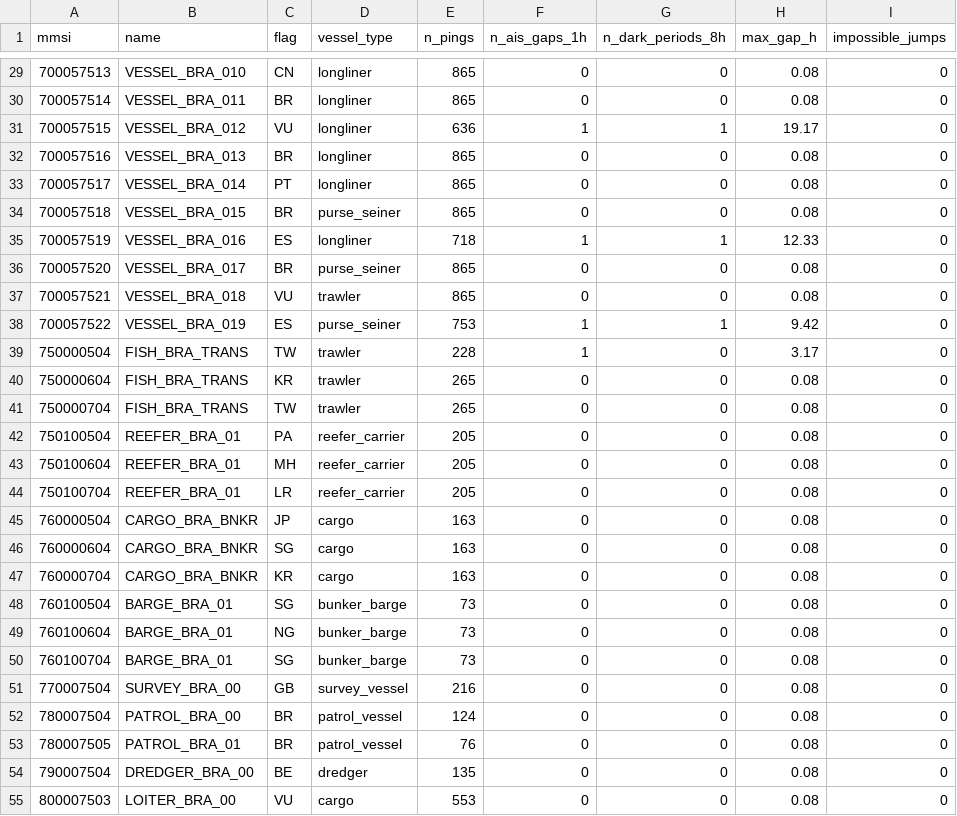
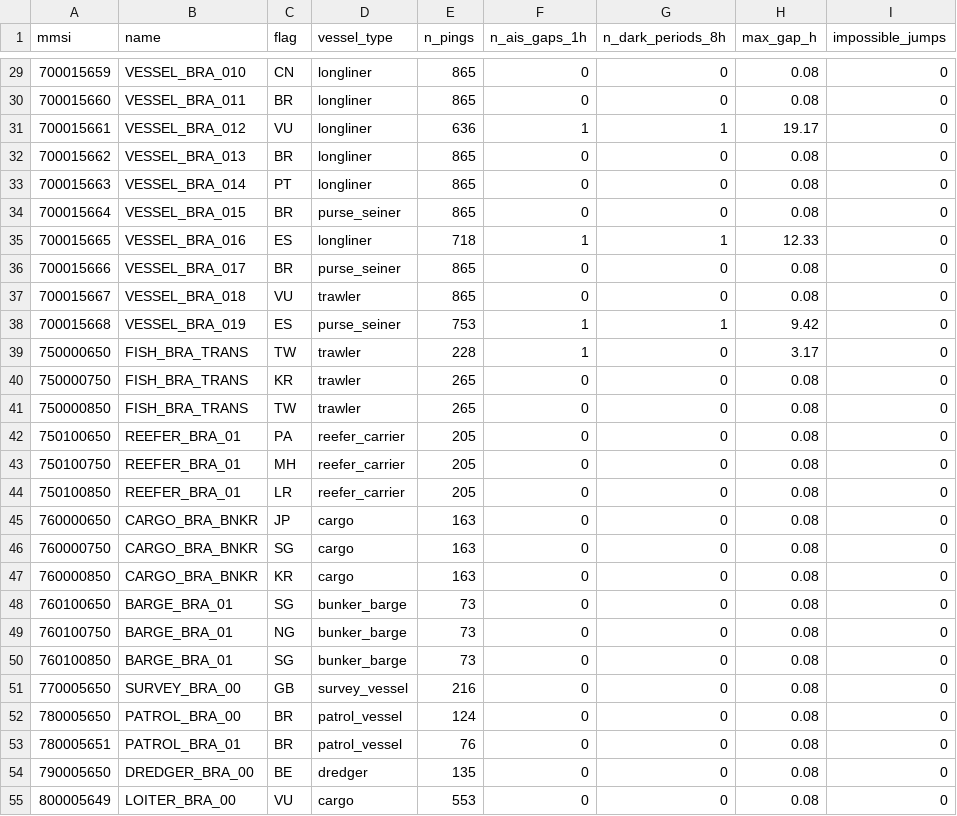
Before and after one commit to DIRECTLab/Actint, a CSV file: actint-backend/src/backend/dark_vessels/outputs/brazil_eez/dark_analysis.csv, drawn as a sheet; only a part is shown, gaps mark what is left out; the diff covers the shown part only; the diff names each change by its address in the sheet, - before the commit and + after, or states it on an @@ line.

```diff
--- a/actint-backend/src/backend/dark_vessels/outputs/brazil_eez/dark_analysis.csv
+++ b/actint-backend/src/backend/dark_vessels/outputs/brazil_eez/dark_analysis.csv
-A29 (mmsi): 700057513
+A29 (mmsi): 700015659
-A30 (mmsi): 700057514
+A30 (mmsi): 700015660
-A31 (mmsi): 700057515
+A31 (mmsi): 700015661
-A32 (mmsi): 700057516
+A32 (mmsi): 700015662
-A33 (mmsi): 700057517
+A33 (mmsi): 700015663
-A34 (mmsi): 700057518
+A34 (mmsi): 700015664
-A35 (mmsi): 700057519
+A35 (mmsi): 700015665
-A36 (mmsi): 700057520
+A36 (mmsi): 700015666
-A37 (mmsi): 700057521
+A37 (mmsi): 700015667
-A38 (mmsi): 700057522
+A38 (mmsi): 700015668
-A39 (mmsi): 750000504
+A39 (mmsi): 750000650
-A40 (mmsi): 750000604
+A40 (mmsi): 750000750
-A41 (mmsi): 750000704
+A41 (mmsi): 750000850
-A42 (mmsi): 750100504
+A42 (mmsi): 750100650
-A43 (mmsi): 750100604
+A43 (mmsi): 750100750
-A44 (mmsi): 750100704
+A44 (mmsi): 750100850
-A45 (mmsi): 760000504
+A45 (mmsi): 760000650
-A46 (mmsi): 760000604
+A46 (mmsi): 760000750
-A47 (mmsi): 760000704
+A47 (mmsi): 760000850
-A48 (mmsi): 760100504
+A48 (mmsi): 760100650
-A49 (mmsi): 760100604
+A49 (mmsi): 760100750
-A50 (mmsi): 760100704
+A50 (mmsi): 760100850
-A51 (mmsi): 770007504
+A51 (mmsi): 770005650
-A52 (mmsi): 780007504
+A52 (mmsi): 780005650
-A53 (mmsi): 780007505
+A53 (mmsi): 780005651
-A54 (mmsi): 790007504
+A54 (mmsi): 790005650
-A55 (mmsi): 800007503
+A55 (mmsi): 800005649
```
Also changed, not shown: 36 edited cells elsewhere in this file, actint-backend/src/backend/dark_vessels/outputs/brazil_eez/features.csv, actint-backend/src/backend/dark_vessels/outputs/brazil_eez/predictions.csv, 20 other files.
